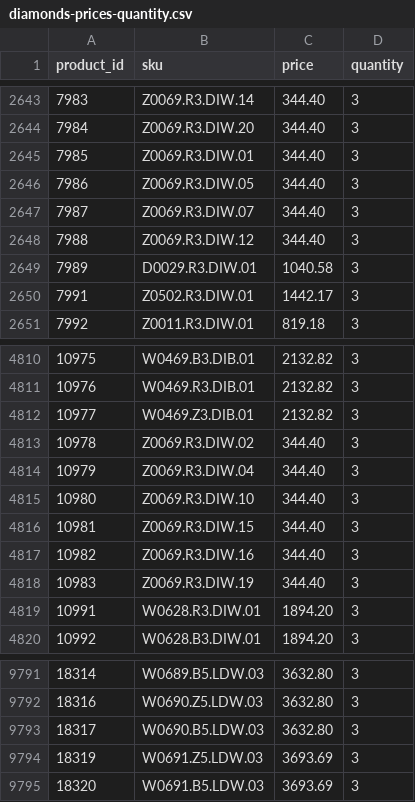
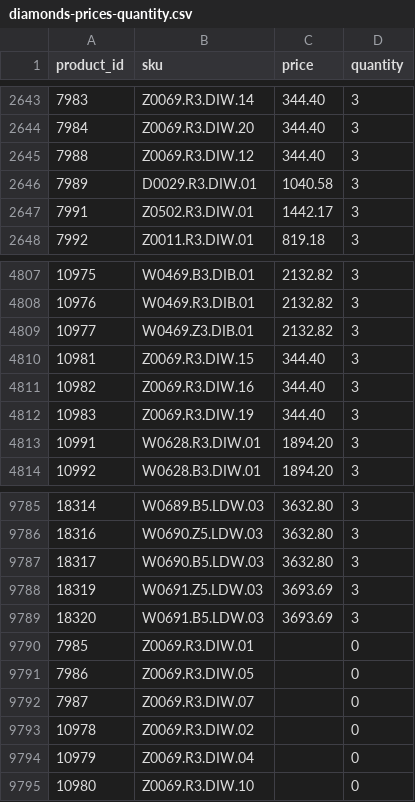
Before and after one commit to G-LOVRIN/BestDiamonds-CSV, a CSV file: diamonds-prices-quantity.csv, drawn as a sheet; only a part is shown, gaps mark what is left out; removed rows and columns are numbered as before the commit, all else as after; the diff names each change by its address in the sheet, - before the commit and + after, or states it on an @@ line.

```diff
--- a/diamonds-prices-quantity.csv
+++ b/diamonds-prices-quantity.csv
-row 2645: 7985 | Z0069.R3.DIW.01 | 344.40 | 3
-row 2646: 7986 | Z0069.R3.DIW.05 | 344.40 | 3
-row 2647: 7987 | Z0069.R3.DIW.07 | 344.40 | 3
-row 4813: 10978 | Z0069.R3.DIW.02 | 344.40 | 3
-row 4814: 10979 | Z0069.R3.DIW.04 | 344.40 | 3
-row 4815: 10980 | Z0069.R3.DIW.10 | 344.40 | 3
+row 9790: 7985 | Z0069.R3.DIW.01 |  | 0
+row 9791: 7986 | Z0069.R3.DIW.05 |  | 0
+row 9792: 7987 | Z0069.R3.DIW.07 |  | 0
+row 9793: 10978 | Z0069.R3.DIW.02 |  | 0
+row 9794: 10979 | Z0069.R3.DIW.04 |  | 0
+row 9795: 10980 | Z0069.R3.DIW.10 |  | 0
```
